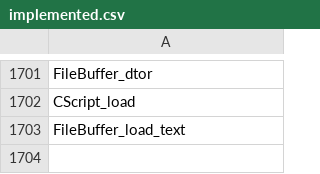
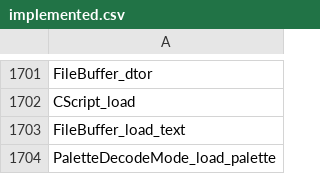
Before and after one commit to N0zoM1z0/th105, a CSV file: config/implemented.csv, drawn as a sheet; only a part is shown, gaps mark what is left out.

```diff
--- a/config/implemented.csv
+++ b/config/implemented.csv
@@ -1703 +1703,2 @@ CScript_load
 FileBuffer_load_text
+PaletteDecodeMode_load_palette
```
Also changed, not shown: config/function-origins.csv, config/matches.csv, 12 other files.
